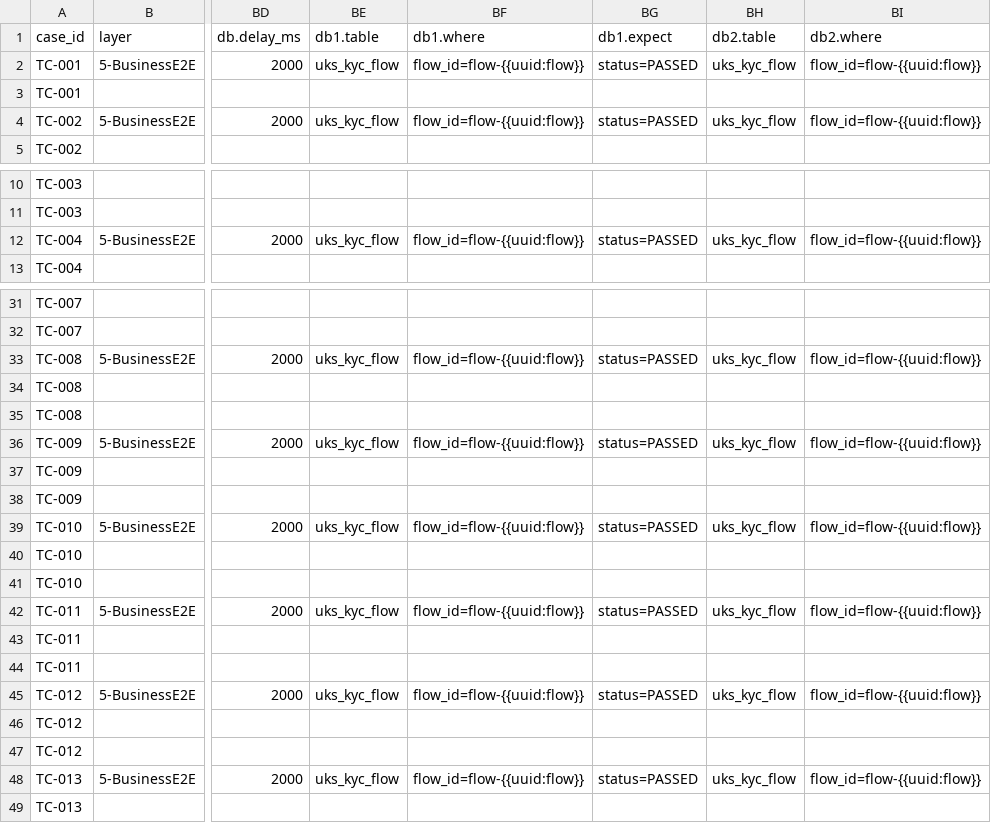
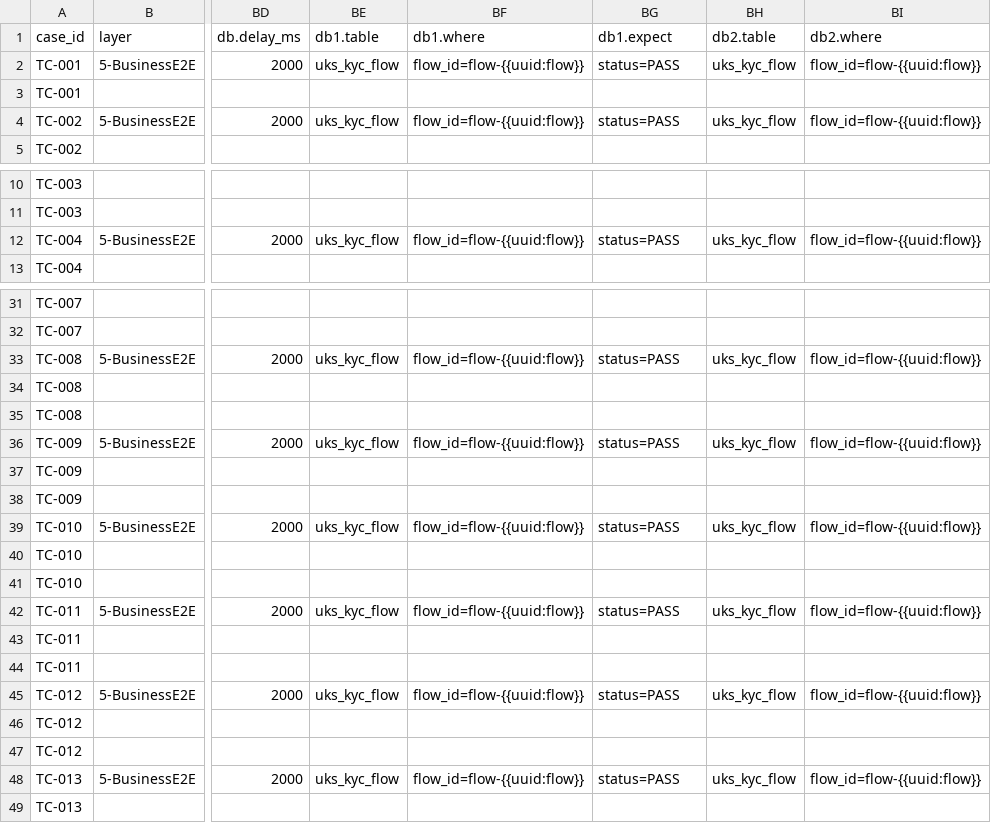
Before and after one commit to BrightMoney-AI/brightmoney-mock-uks, a CSV file: data/kyc_cases.csv, drawn as a sheet; only a part is shown, gaps mark what is left out; the diff covers the shown part only; the diff names each change by its address in the sheet, - before the commit and + after, or states it on an @@ line.

Commit message:
Update KYC cases CSV to ensure consistency in response handling and flow IDs
- Refined existing KYC cases to maintain consistent flow ID references.
- Enhanced error handling descriptions for improved clarity in testing outcomes.
- Updated response structures to support better testing accuracy and verification processes.

```diff
--- a/data/kyc_cases.csv
+++ b/data/kyc_cases.csv
-BG2 (db1.expect): status=PASSED
+BG2 (db1.expect): status=PASS
-BG4 (db1.expect): status=PASSED
+BG4 (db1.expect): status=PASS
-BG12 (db1.expect): status=PASSED
+BG12 (db1.expect): status=PASS
-BG33 (db1.expect): status=PASSED
+BG33 (db1.expect): status=PASS
-BG36 (db1.expect): status=PASSED
+BG36 (db1.expect): status=PASS
-BG39 (db1.expect): status=PASSED
+BG39 (db1.expect): status=PASS
-BG42 (db1.expect): status=PASSED
+BG42 (db1.expect): status=PASS
-BG45 (db1.expect): status=PASSED
+BG45 (db1.expect): status=PASS
-BG48 (db1.expect): status=PASSED
+BG48 (db1.expect): status=PASS
```
Also changed, not shown: 6 edited cells elsewhere in this file.
